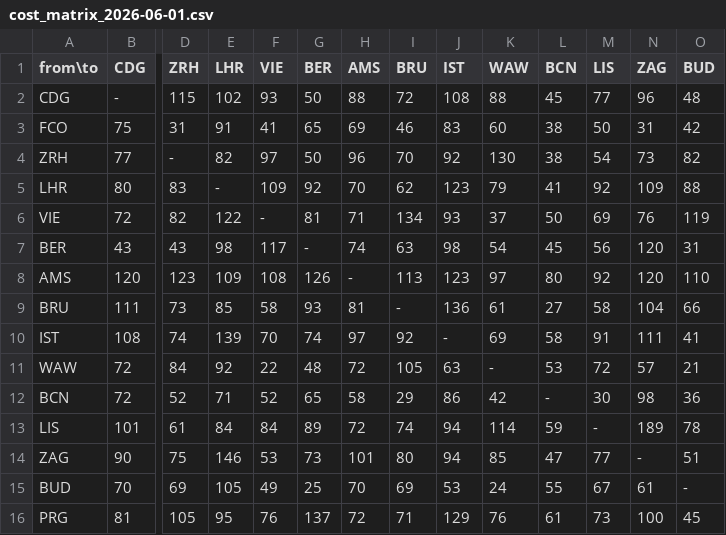
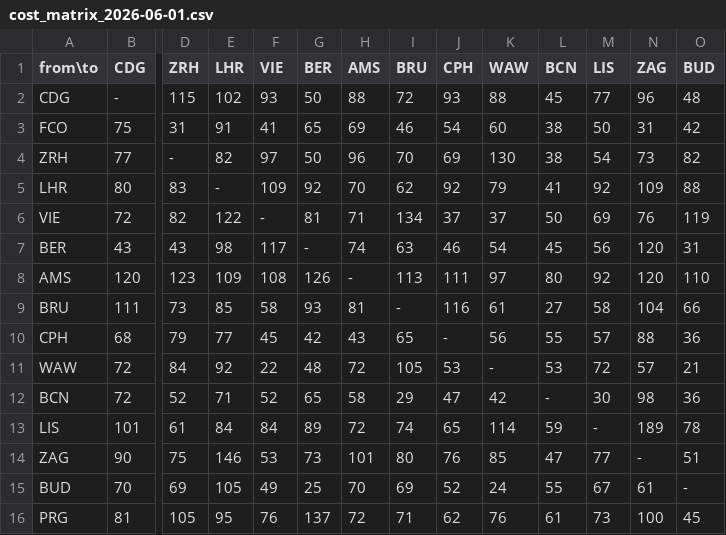
Before and after one commit to manamana32321/sme-tour, a CSV file: data/processed/cost_matrix_2026-06-01.csv, drawn as a sheet; only a part is shown, gaps mark what is left out; removed rows and columns are numbered as before the commit, all else as after; rows hold the shown columns only; the diff names each change by its address in the sheet, - before the commit and + after, or states it on an @@ line.

```diff
--- a/data/processed/cost_matrix_2026-06-01.csv
+++ b/data/processed/cost_matrix_2026-06-01.csv
-J1: IST
+J1: CPH
-J2 (CPH): 108
+J2 (CPH): 93
-J3 (CPH): 83
+J3 (CPH): 54
-J4 (CPH): 92
+J4 (CPH): 69
-J5 (CPH): 123
+J5 (CPH): 92
-J6 (CPH): 93
+J6 (CPH): 37
-J7 (CPH): 98
+J7 (CPH): 46
-J8 (CPH): 123
+J8 (CPH): 111
-J9 (CPH): 136
+J9 (CPH): 116
-row 10: IST | 108 | 74 | 139 | 70 | 74 | 97 | 92 | - | 69 | 58 | 91 | 111 | 41
+row 10: CPH | 68 | 79 | 77 | 45 | 42 | 43 | 65 | - | 56 | 55 | 57 | 88 | 36
-J11 (CPH): 63
+J11 (CPH): 53
-J12 (CPH): 86
+J12 (CPH): 47
-J13 (CPH): 94
+J13 (CPH): 65
-J14 (CPH): 94
+J14 (CPH): 76
-J15 (CPH): 53
+J15 (CPH): 52
-J16 (CPH): 129
+J16 (CPH): 62
```
Also changed, not shown: data/processed/duration_matrix_2026-06-01.csv, 1 other file.
